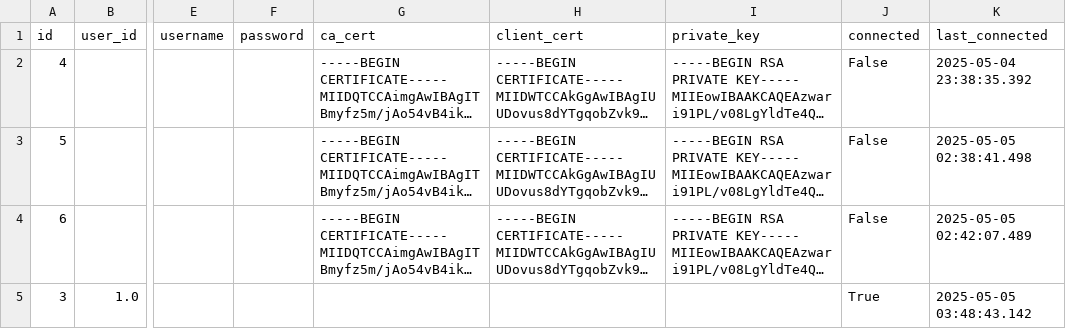
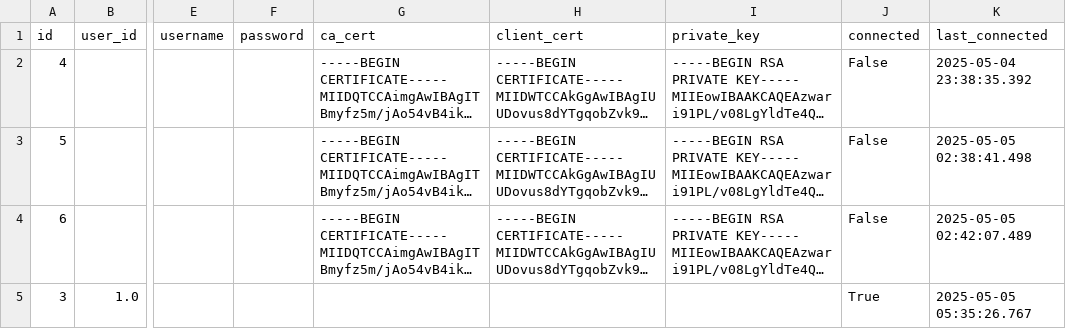
Before and after one commit to javo-mauro/gestion_data, a CSV file: mqtt_connections.csv, drawn as a sheet; only a part is shown, gaps mark what is left out; long unchanged cells end in …; the diff names each change by its address in the sheet, - before the commit and + after, or states it on an @@ line.

```diff
--- a/mqtt_connections.csv
+++ b/mqtt_connections.csv
-K5 (last_connected): 2025-05-05 03:48:43.142
+K5 (last_connected): 2025-05-05 05:35:26.767
```
Also changed, not shown: devices.csv, 2 other files.
